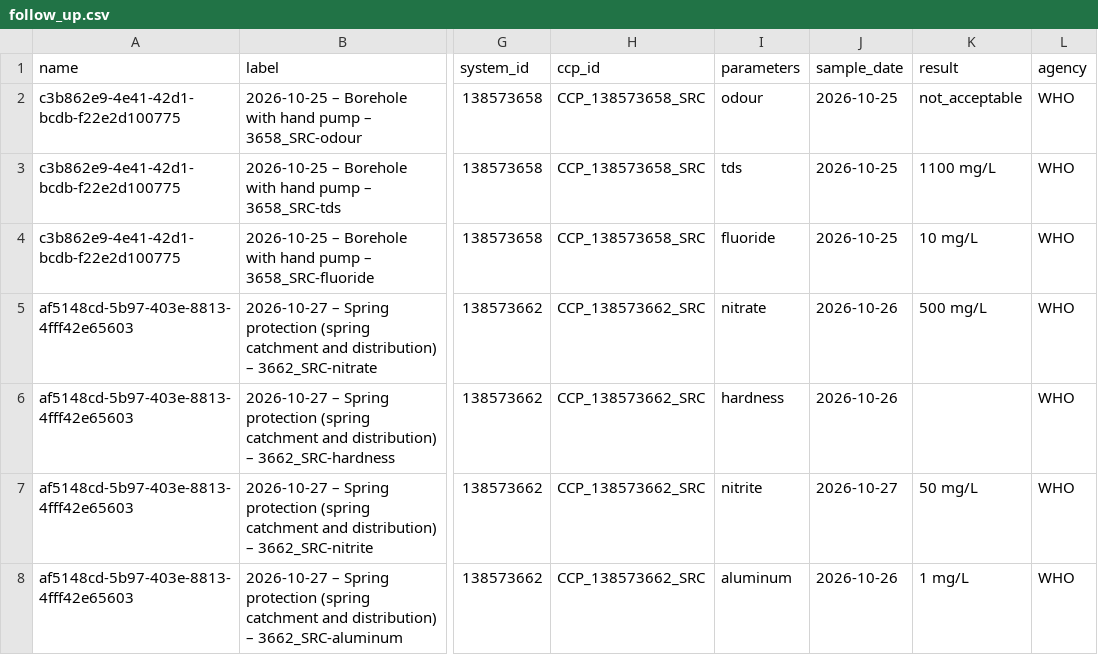
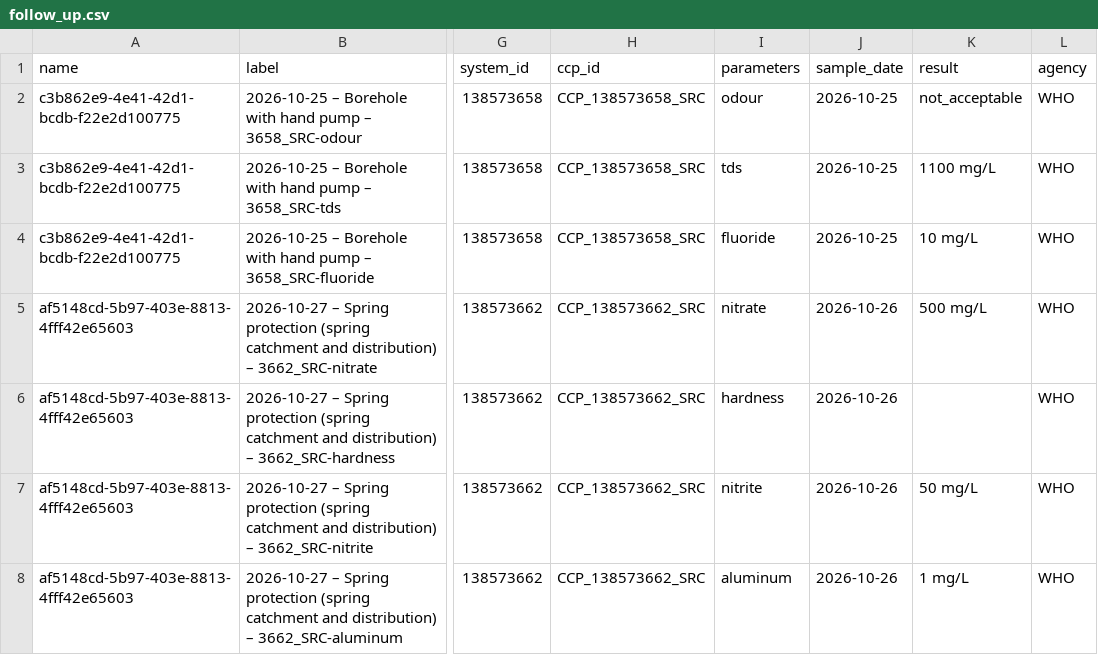
Before and after one commit to osmanburcu/Watercheck, a CSV file: data/follow_up.csv, drawn as a sheet; only a part is shown, gaps mark what is left out; the diff names each change by its address in the sheet, - before the commit and + after, or states it on an @@ line.

Commit message:
Update follow_up.csv

```diff
--- a/data/follow_up.csv
+++ b/data/follow_up.csv
-J7 (sample_date): 2026-10-27
+J7 (sample_date): 2026-10-26
```
